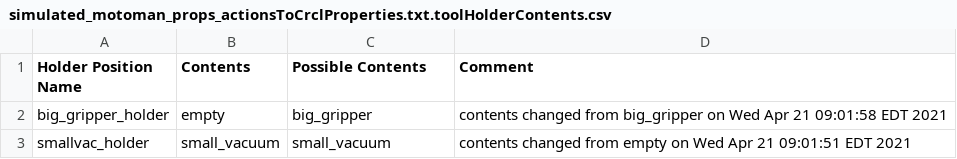
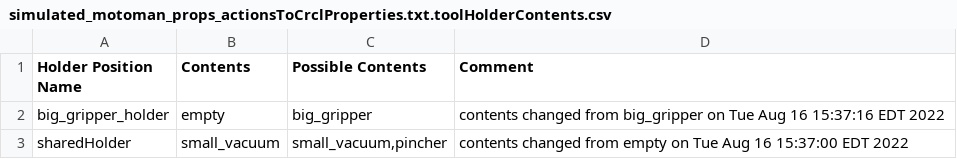
Before and after one commit to wshackle/aprs-framework, a CSV file: example_settings/multiple_simulated_systems_settings/simulated_motoman/simulated_motoman_props_actionsToCrclProperties.txt.toolHolderContents.csv, drawn as a sheet.

```diff
--- a/example_settings/multiple_simulated_systems_settings/simulated_motoman/simulated_motoman_props_actionsToCrclProperties.txt.toolHolderContents.csv
+++ b/example_settings/multiple_simulated_systems_settings/simulated_motoman/simulated_motoman_props_actionsToCrclProperties.txt.toolHolderContents.csv
@@ -1,3 +1,3 @@
 Holder Position Name,Contents,Possible Contents,Comment
-big_gripper_holder,empty,big_gripper,contents changed from big_gripper on Wed Apr 21 09:01:58 EDT 2021
-smallvac_holder,small_vacuum,small_vacuum,contents changed from empty on Wed Apr 21 09:01:51 EDT 2021
+big_gripper_holder,empty,big_gripper,contents changed from big_gripper on Tue Aug 16 15:37:16 EDT 2022
+sharedHolder,small_vacuum,"small_vacuum,pincher",contents changed from empty on Tue Aug 16 15:37:00 EDT 2022
```
Also changed, not shown: example_settings/multiple_simulated_systems_settings/simulated_motoman/simulated_motoman_props_actionsToCrclProperties.txt.toolChangerPoses.csv, example_settings/multiple_simulated_systems_settings/simulated_motoman/start_run_motoman_shared_table_objects_in_parts_trays.csv, 17 other files.
